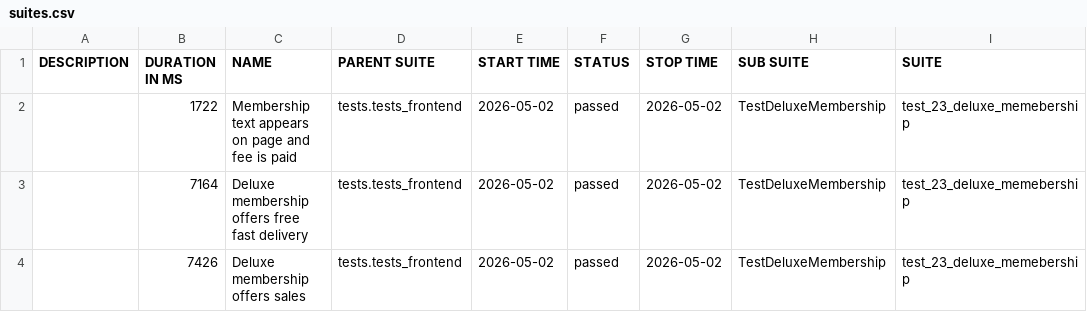
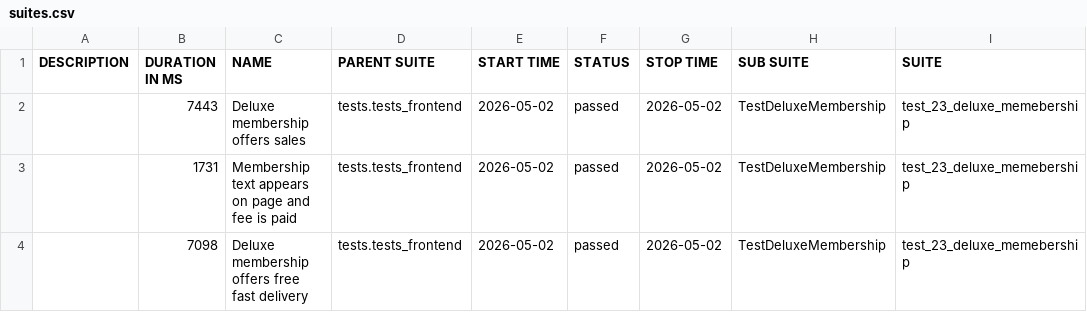
Before and after one commit to anthonygreatest/juice_shop_updated, a CSV file: data/suites.csv, drawn as a sheet; only a part is shown; the diff names each change by its address in the sheet, - before the commit and + after, or states it on an @@ line.

```diff
--- a/data/suites.csv
+++ b/data/suites.csv
-B2 (DURATION IN MS): 1722
+B2 (DURATION IN MS): 7443
-C2 (NAME): Membership text appears on page and fee is paid
+C2 (NAME): Deluxe membership offers sales
-B3 (DURATION IN MS): 7164
+B3 (DURATION IN MS): 1731
-C3 (NAME): Deluxe membership offers free fast delivery
+C3 (NAME): Membership text appears on page and fee is paid
-B4 (DURATION IN MS): 7426
+B4 (DURATION IN MS): 7098
-C4 (NAME): Deluxe membership offers sales
+C4 (NAME): Deluxe membership offers free fast delivery
```
Also changed, not shown: 31 other files.
